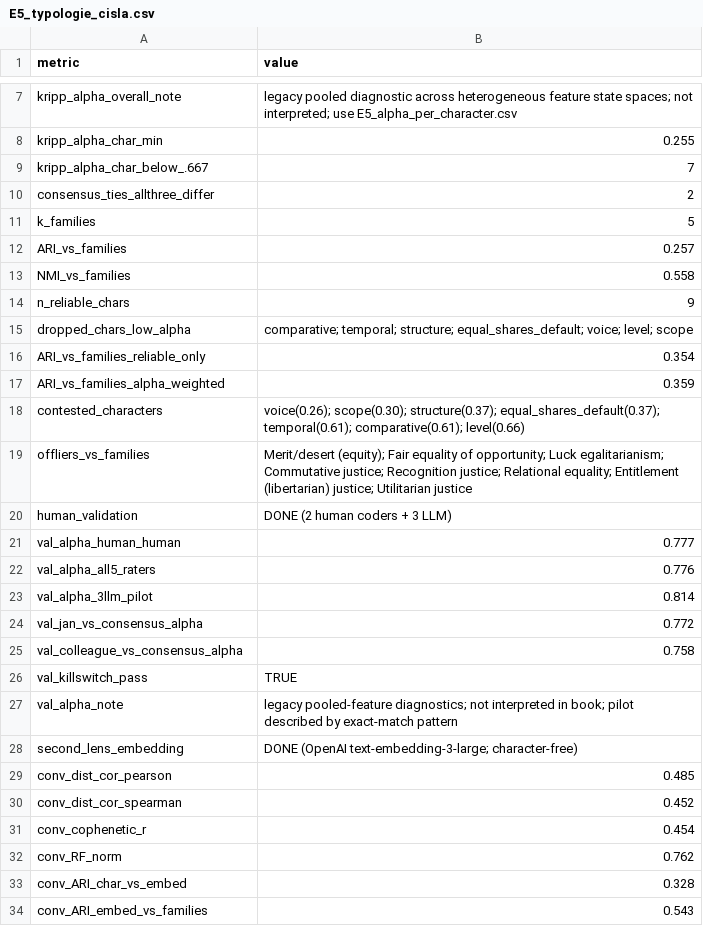
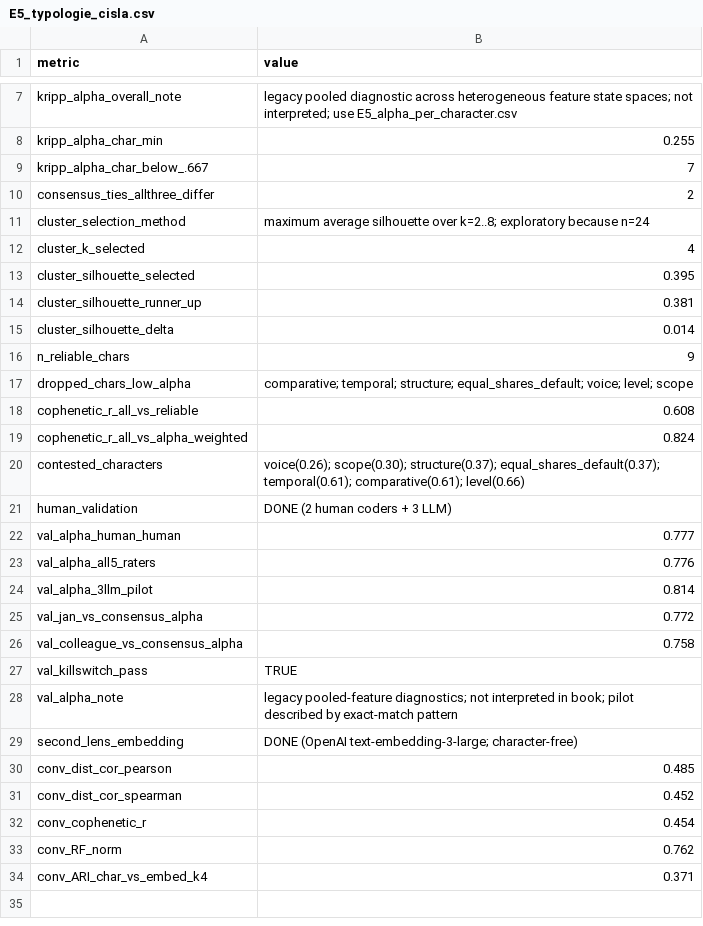
Before and after one commit to JanNehyba/perceived-justice-preservice-teachers, a CSV file: vystupy/tabulky/E5_typologie_cisla.csv, drawn as a sheet; only a part is shown, gaps mark what is left out; removed rows and columns are numbered as before the commit, all else as after; the diff names each change by its address in the sheet, - before the commit and + after, or states it on an @@ line.

```diff
--- a/vystupy/tabulky/E5_typologie_cisla.csv
+++ b/vystupy/tabulky/E5_typologie_cisla.csv
-row 11: k_families | 5
-row 12: ARI_vs_families | 0.257
-row 13: NMI_vs_families | 0.558
+row 11: cluster_selection_method | maximum average silhouette over k=2..8; exploratory because n=24
+row 12: cluster_k_selected | 4
+row 13: cluster_silhouette_selected | 0.395
+row 14: cluster_silhouette_runner_up | 0.381
+row 15: cluster_silhouette_delta | 0.014
-row 16: ARI_vs_families_reliable_only | 0.354
-row 17: ARI_vs_families_alpha_weighted | 0.359
+row 18: cophenetic_r_all_vs_reliable | 0.608
+row 19: cophenetic_r_all_vs_alpha_weighted | 0.824
-row 19: offliers_vs_families | Merit/desert (equity); Fair equality of opportunity; Luck egalitarianism; Commutative justice; Recognition justice; Relational equality; Entitlement (libertarian) justice; Utilitarian justice
-row 33: conv_ARI_char_vs_embed | 0.328
-row 34: conv_ARI_embed_vs_families | 0.543
+row 34: conv_ARI_char_vs_embed_k4 | 0.371
```
Also changed, not shown: data/processed/typology_taxa.csv, vystupy/tabulky/E5_cluster_membership.csv, 19 other files.
